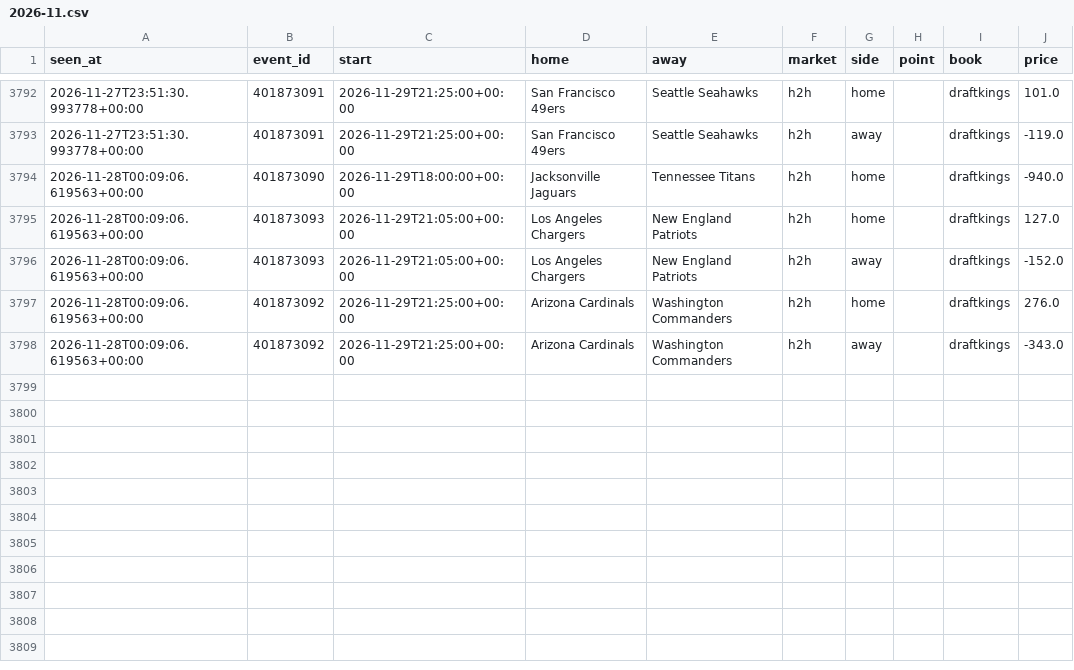
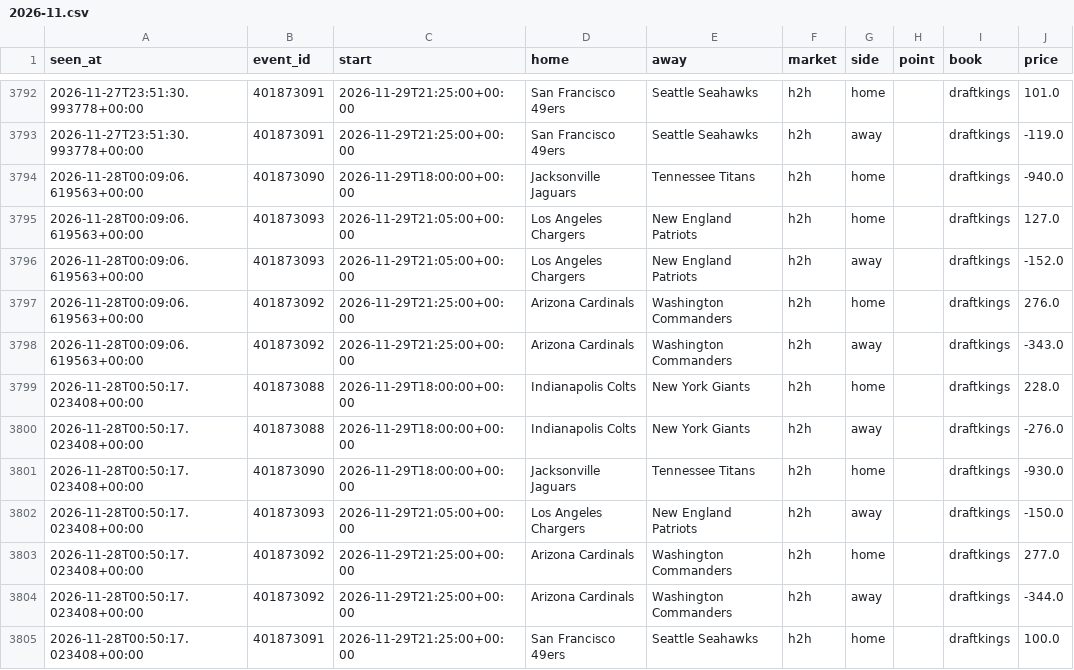
Before and after one commit to tdrey10/sports, a CSV file: data/odds/nfl/2026-11.csv, drawn as a sheet; only a part is shown, gaps mark what is left out; the diff names each change by its address in the sheet, - before the commit and + after, or states it on an @@ line.

```diff
--- a/data/odds/nfl/2026-11.csv
+++ b/data/odds/nfl/2026-11.csv
+row 3799: 2026-11-28T00:50:17.023408+00:00 | 401873088 | 2026-11-29T18:00:00+00:00 | Indianapolis Colts | New York Giants | h2h | home |  | draftkings | 228.0
+row 3800: 2026-11-28T00:50:17.023408+00:00 | 401873088 | 2026-11-29T18:00:00+00:00 | Indianapolis Colts | New York Giants | h2h | away |  | draftkings | -276.0
+row 3801: 2026-11-28T00:50:17.023408+00:00 | 401873090 | 2026-11-29T18:00:00+00:00 | Jacksonville Jaguars | Tennessee Titans | h2h | home |  | draftkings | -930.0
+row 3802: 2026-11-28T00:50:17.023408+00:00 | 401873093 | 2026-11-29T21:05:00+00:00 | Los Angeles Chargers | New England Patriots | h2h | away |  | draftkings | -150.0
+row 3803: 2026-11-28T00:50:17.023408+00:00 | 401873092 | 2026-11-29T21:25:00+00:00 | Arizona Cardinals | Washington Commanders | h2h | home |  | draftkings | 277.0
+row 3804: 2026-11-28T00:50:17.023408+00:00 | 401873092 | 2026-11-29T21:25:00+00:00 | Arizona Cardinals | Washington Commanders | h2h | away |  | draftkings | -344.0
+row 3805: 2026-11-28T00:50:17.023408+00:00 | 401873091 | 2026-11-29T21:25:00+00:00 | San Francisco 49ers | Seattle Seahawks | h2h | home |  | draftkings | 100.0
```
Also changed, not shown: data/injuries/nba/2026-11.csv, data/odds/bundesliga/2026-11.csv, 19 other files.
